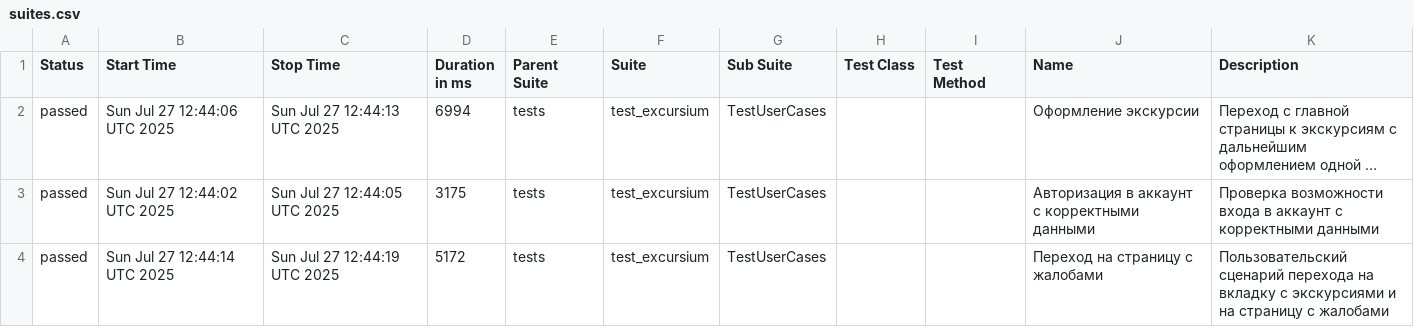
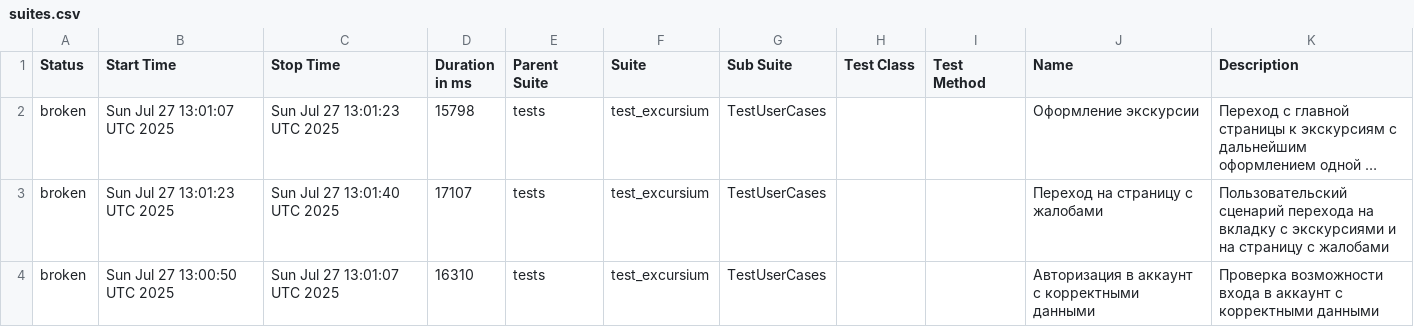
Before and after one commit to AlbertMaratovich/Excursium_project, a CSV file: data/suites.csv, drawn as a sheet; long unchanged cells end in …; removed rows and columns are numbered as before the commit, all else as after; the diff names each change by its address in the sheet, - before the commit and + after, or states it on an @@ line.

Commit message:
Deploying to gh-pages from @ AlbertMaratovich/Excursium_project@5a1763f0e9a439cdee16989cf2fa4bcc366279f4 🚀

```diff
--- a/data/suites.csv
+++ b/data/suites.csv
-A2 (Status): passed
+A2 (Status): broken
-B2 (Start Time): Sun Jul 27 12:44:06 UTC 2025
+B2 (Start Time): Sun Jul 27 13:01:07 UTC 2025
-C2 (Stop Time): Sun Jul 27 12:44:13 UTC 2025
+C2 (Stop Time): Sun Jul 27 13:01:23 UTC 2025
-D2 (Duration in ms): 6994
+D2 (Duration in ms): 15798
-row 3: passed | Sun Jul 27 12:44:02 UTC 2025 | Sun Jul 27 12:44:05 UTC 2025 | 3175 | tests | test_excursium | TestUserCases |  |  | Авторизация в аккаунт с корректными данными | Проверка возможности входа в аккаунт с корректными данными
-A3 (Status): passed
+A3 (Status): broken
-B3 (Start Time): Sun Jul 27 12:44:14 UTC 2025
+B3 (Start Time): Sun Jul 27 13:01:23 UTC 2025
-C3 (Stop Time): Sun Jul 27 12:44:19 UTC 2025
+C3 (Stop Time): Sun Jul 27 13:01:40 UTC 2025
-D3 (Duration in ms): 5172
+D3 (Duration in ms): 17107
+row 4: broken | Sun Jul 27 13:00:50 UTC 2025 | Sun Jul 27 13:01:07 UTC 2025 | 16310 | tests | test_excursium | TestUserCases |  |  | Авторизация в аккаунт с корректными данными | Проверка возможности входа в аккаунт с корректными данными
```
Also changed, not shown: 30 other files.
